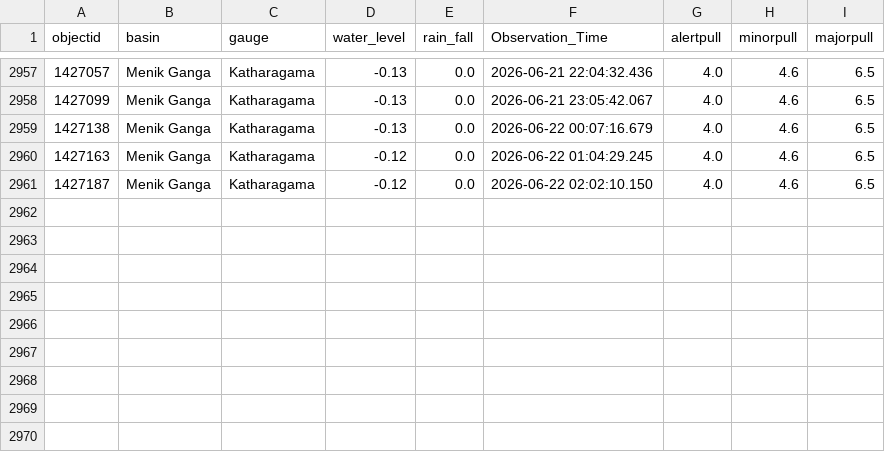
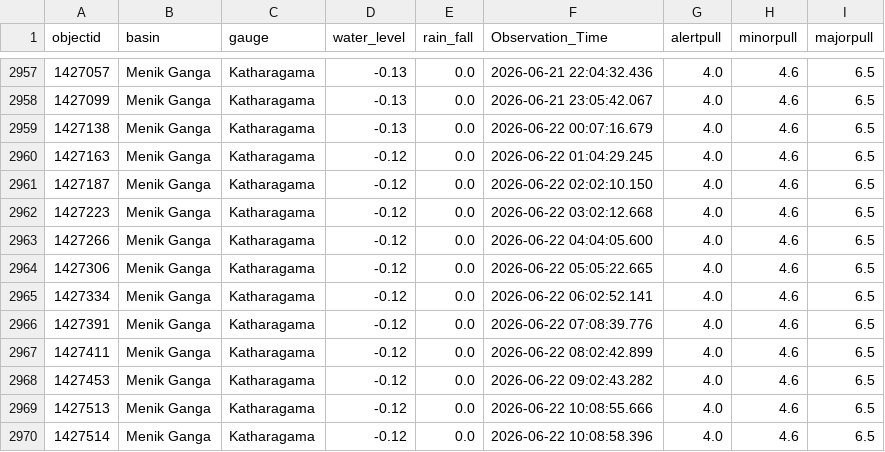
Before and after one commit to hhumal/Irrigation-Dept-Manual-River-Gauge-Readings, a CSV file: Station_Rainfall_CSVs/Katharagama.csv, drawn as a sheet; only a part is shown, gaps mark what is left out; the diff names each change by its address in the sheet, - before the commit and + after, or states it on an @@ line.

```diff
--- a/Station_Rainfall_CSVs/Katharagama.csv
+++ b/Station_Rainfall_CSVs/Katharagama.csv
+row 2962: 1427223 | Menik Ganga | Katharagama | -0.12 | 0.0 | 2026-06-22 03:02:12.668 | 4.0 | 4.6 | 6.5
+row 2963: 1427266 | Menik Ganga | Katharagama | -0.12 | 0.0 | 2026-06-22 04:04:05.600 | 4.0 | 4.6 | 6.5
+row 2964: 1427306 | Menik Ganga | Katharagama | -0.12 | 0.0 | 2026-06-22 05:05:22.665 | 4.0 | 4.6 | 6.5
+row 2965: 1427334 | Menik Ganga | Katharagama | -0.12 | 0.0 | 2026-06-22 06:02:52.141 | 4.0 | 4.6 | 6.5
+row 2966: 1427391 | Menik Ganga | Katharagama | -0.12 | 0.0 | 2026-06-22 07:08:39.776 | 4.0 | 4.6 | 6.5
+row 2967: 1427411 | Menik Ganga | Katharagama | -0.12 | 0.0 | 2026-06-22 08:02:42.899 | 4.0 | 4.6 | 6.5
+row 2968: 1427453 | Menik Ganga | Katharagama | -0.12 | 0.0 | 2026-06-22 09:02:43.282 | 4.0 | 4.6 | 6.5
+row 2969: 1427513 | Menik Ganga | Katharagama | -0.12 | 0.0 | 2026-06-22 10:08:55.666 | 4.0 | 4.6 | 6.5
+row 2970: 1427514 | Menik Ganga | Katharagama | -0.12 | 0.0 | 2026-06-22 10:08:58.396 | 4.0 | 4.6 | 6.5
```
Also changed, not shown: Station_Rainfall_CSVs/Kalawellawa_(Millakanda).csv, Station_Rainfall_CSVs/Moragaswewa.csv, 37 other files.
